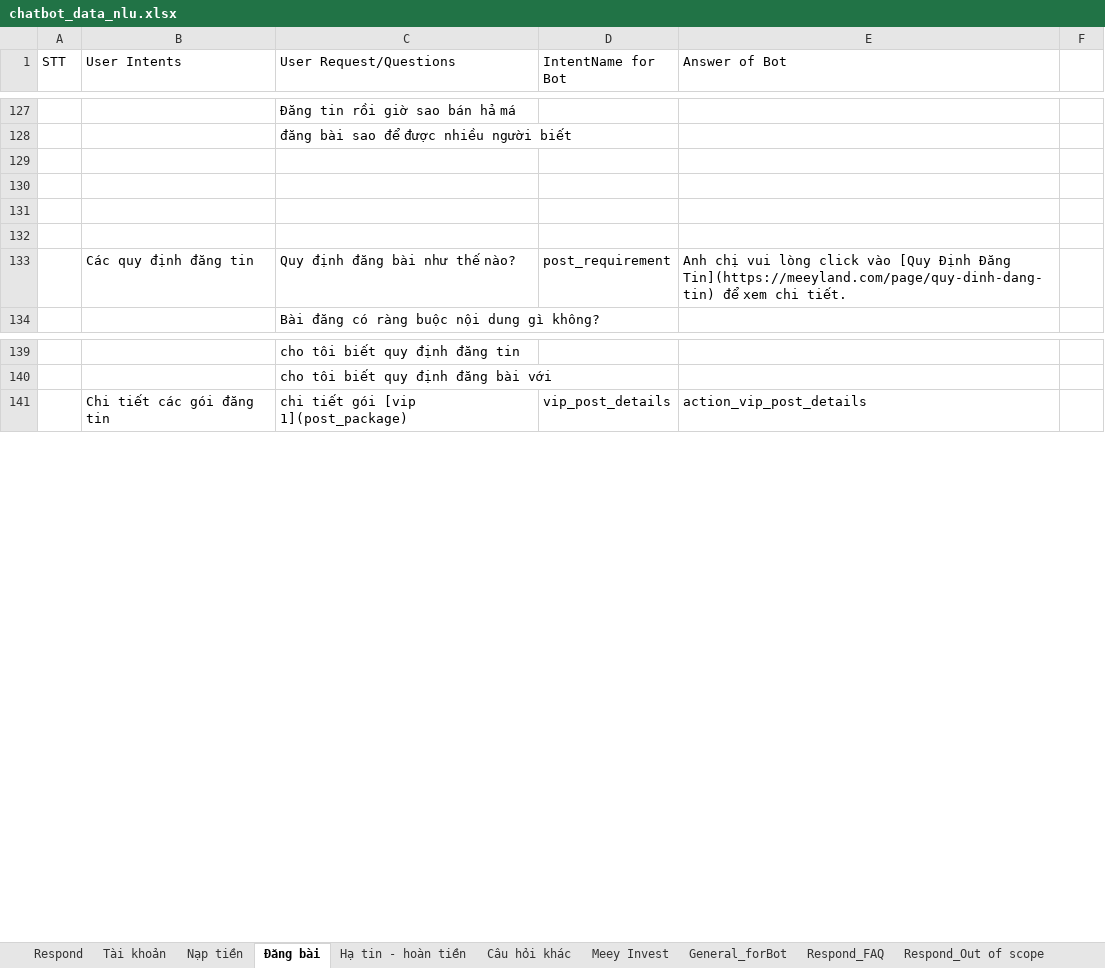
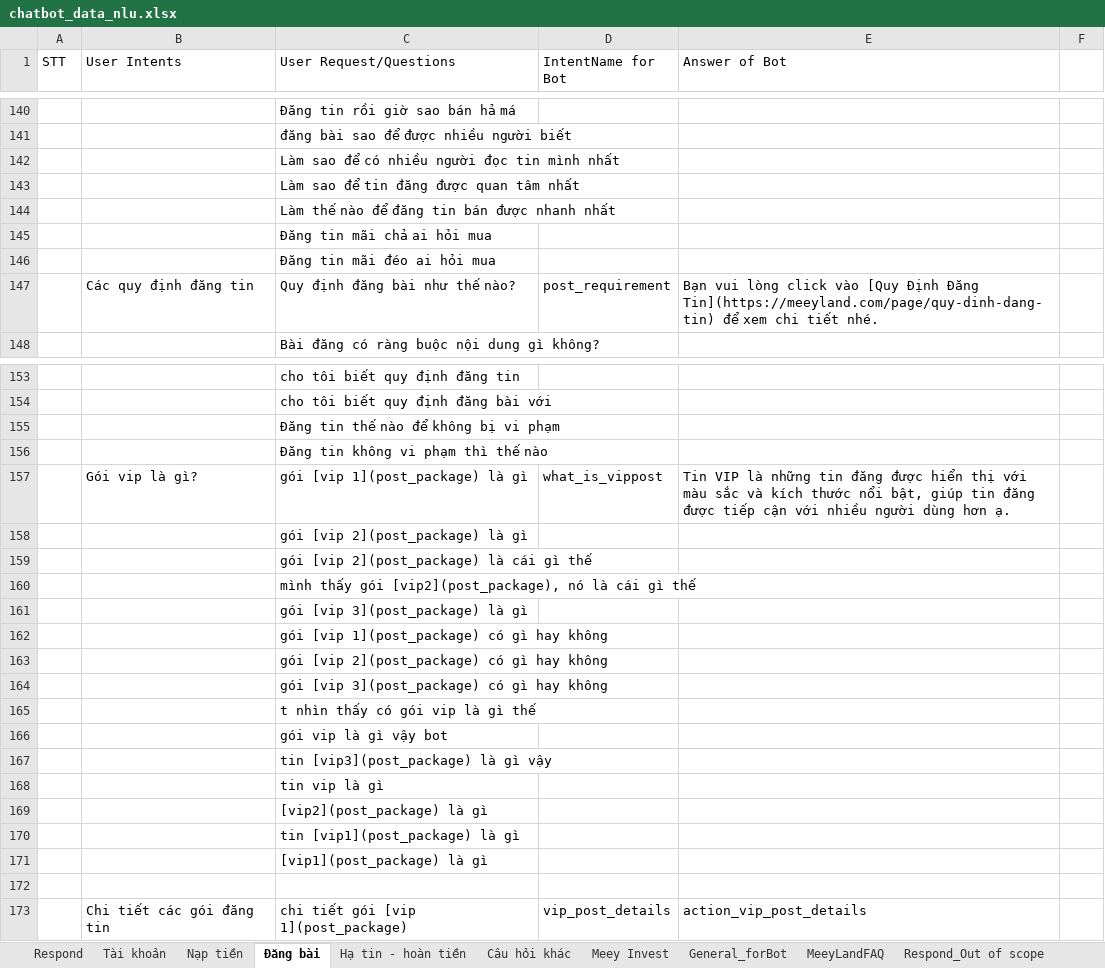
Before and after one commit to DBone32/rasa-chatbot, an Excel workbook: raw_data/chatbot_data_nlu.xlsx, sheet Đăng bài, drawn as a sheet; only a part is shown, gaps mark what is left out; values as stored, in another font and other column widths than the file's, no borders; addresses are those after the commit; the diff covers the shown part only; the diff names each change by its address in the sheet, - before the commit and + after, or states it on an @@ line.

```diff
--- a/raw_data/chatbot_data_nlu.xlsx (sheet Đăng bài)
+++ b/raw_data/chatbot_data_nlu.xlsx (sheet Đăng bài)
-sheet tab: Respond_FAQ
+sheet tab: MeeyLandFAQ
-C142 (User Request/Questions): (empty)
+C142 (User Request/Questions): Làm sao để có nhiều người đọc tin mình nhất
-C143 (User Request/Questions): (empty)
+C143 (User Request/Questions): Làm sao để tin đăng được quan tâm nhất
-C144 (User Request/Questions): (empty)
+C144 (User Request/Questions): Làm thế nào để đăng tin bán được nhanh nhất
-C145 (User Request/Questions): (empty)
+C145 (User Request/Questions): Đăng tin mãi chả ai hỏi mua
+row 146:  |  | Đăng tin mãi đéo ai hỏi mua
-E147 (Answer of Bot): Anh chị vui lòng click vào [Quy Định Đăng Tin](https://meeyland.com/page/quy-dinh-dang-tin) để xem chi tiết.
+E147 (Answer of Bot): Bạn vui lòng click vào [Quy Định Đăng Tin](https://meeyland.com/page/quy-dinh-dang-tin) để xem chi tiết nhé.
+row 155:  |  | Đăng tin thế nào để không bị vi phạm
+row 156:  |  | Đăng tin không vi phạm thì thế nào
+row 157:  | Gói vip là gì? | gói [vip 1](post_package) là gì | what_is_vippost | Tin VIP là những tin đăng được hiển thị với màu sắc và kích thước nổi bật, giúp tin đăng được tiếp cận với nhiều người dùng hơn ạ.
+row 158:  |  | gói [vip 2](post_package) là gì
+row 159:  |  | gói [vip 2](post_package) là cái gì thế
+row 160:  |  | mình thấy gói [vip2](post_package), nó là cái gì thế
+row 161:  |  | gói [vip 3](post_package) là gì
+row 162:  |  | gói [vip 1](post_package) có gì hay không
+row 163:  |  | gói [vip 2](post_package) có gì hay không
+row 164:  |  | gói [vip 3](post_package) có gì hay không
+row 165:  |  | t nhìn thấy có gói vip là gì thế
+row 166:  |  | gói vip là gì vậy bot
+row 167:  |  | tin [vip3](post_package) là gì vậy
+row 168:  |  | tin vip là gì
+row 169:  |  | [vip2](post_package) là gì
+row 170:  |  | tin [vip1](post_package) là gì
+row 171:  |  | [vip1](post_package) là gì
+row 172: (empty)
```
Also changed, not shown: 18 added rows, 4 removed rows and 8 edited cells elsewhere in this sheet, sheet MeeyLandFAQ, sheet General_forBot, sheet Hạ tin - hoàn tiền, sheet Tài khoản, sheet Câu hỏi khác, sheet Meey Invest, 1 more sheet, raw_data/chatbot_data_core.xlsx, 21 other files.
